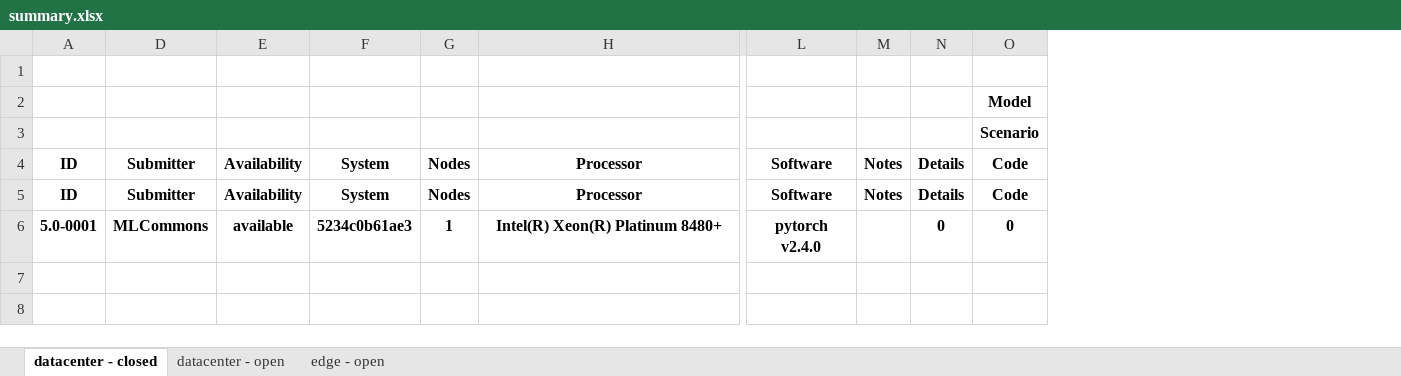
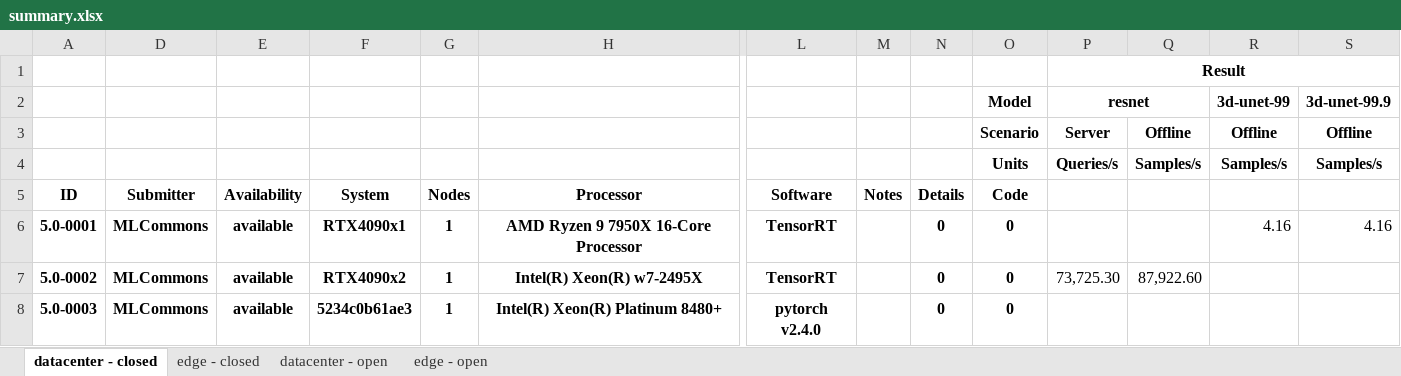
Before and after one commit to mlcommons/mlperf_inference_unofficial_submissions_v5.0, an Excel workbook: summary.xlsx, sheet datacenter - closed, drawn as a sheet; only a part is shown, gaps mark what is left out; values as stored, in another font and other column widths than the file's, no borders; conditional formats not drawn; removed rows and columns are numbered as before the commit, all else as after; rows hold the shown columns only; the diff names each change by its address in the sheet, - before the commit and + after, or states it on an @@ line.

Commit message:
Updated results summary [skip ci]

```diff
--- a/summary.xlsx (sheet datacenter - closed)
+++ b/summary.xlsx (sheet datacenter - closed)
+sheet tab: edge - closed
+column P, rows 1-3: Result | resnet | Server
+column Q, row 3: Offline
+column R, rows 2-3: 3d-unet-99 | Offline
+column S, rows 2-3: 3d-unet-99.9 | Offline
+row 4:  |  |  |  |  |  |  |  |  | Units | Queries/s | Samples/s | Samples/s | Samples/s
-row 5: ID | Submitter | Availability | System | Nodes | Processor | Software | Notes | Details | Code
+row 6: 5.0-0001 | MLCommons | available | RTX4090x1 | 1 | AMD Ryzen 9 7950X 16-Core Processor | TensorRT |  | 0 | 0 |  |  | 4.16 | 4.16
+row 7: 5.0-0002 | MLCommons | available | RTX4090x2 | 1 | Intel(R) Xeon(R) w7-2495X | TensorRT |  | 0 | 0 | 73,725.30 | 87,922.60
-A8 (ID): 5.0-0001
+A8 (ID): 5.0-0003
```
Also changed, not shown: sheet edge - open, sheet datacenter - open, hidden cells, 4 other files.
